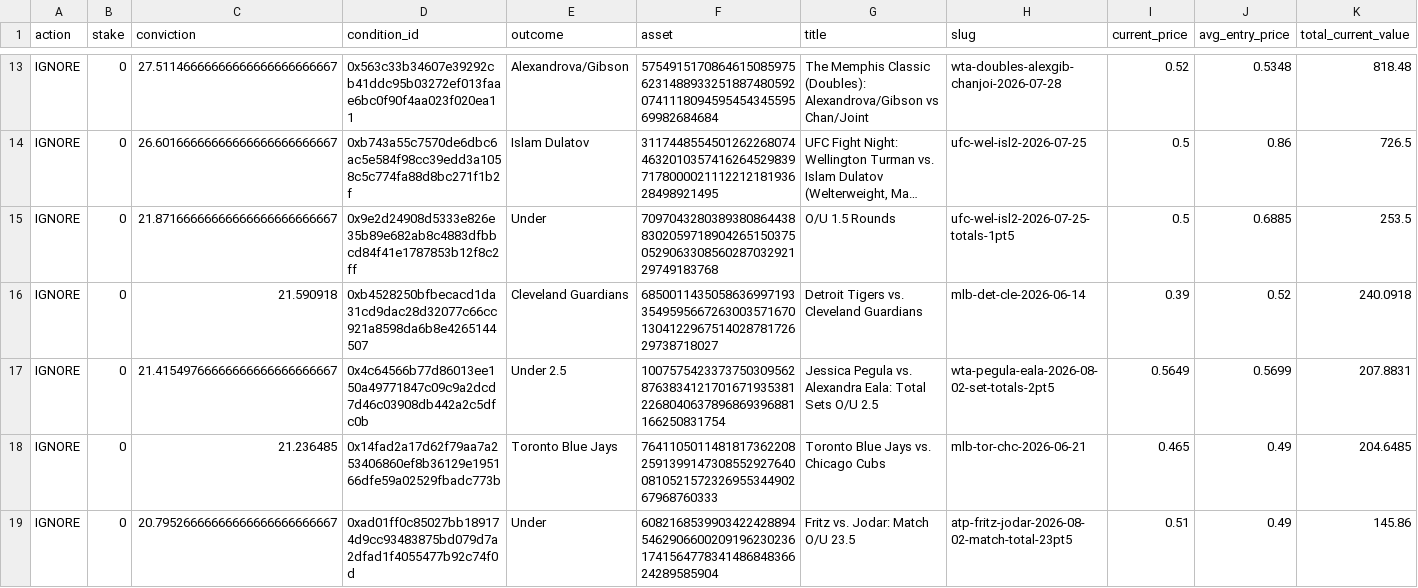
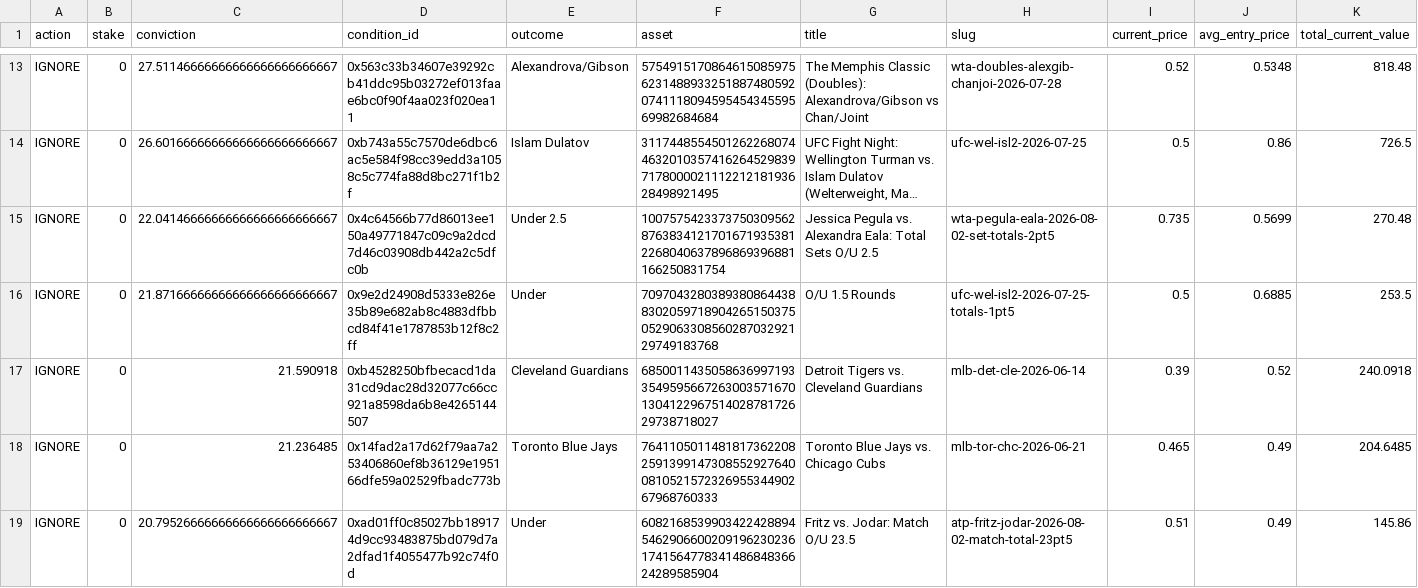
Before and after one commit to giuseppemineo685-beep/atlantis-polymarket-screening, a CSV file: outputs/active_portfolio_signals.csv, drawn as a sheet; only a part is shown, gaps mark what is left out; long unchanged cells end in …; removed rows and columns are numbered as before the commit, all else as after; rows hold the shown columns only; the diff names each change by its address in the sheet, - before the commit and + after, or states it on an @@ line.

```diff
--- a/outputs/active_portfolio_signals.csv
+++ b/outputs/active_portfolio_signals.csv
+row 15: IGNORE | 0 | 22.04146666666666666666666667 | 0x4c64566b77d86013ee150a49771847c09c9a2dcd7d46c03908db442a2c5dfc0b | Under 2.5 | 100757542337375030956287638341217016719353812268040637896869396881166250831754 | Jessica Pegula vs. Alexandra Eala: Total Sets O/U 2.5 | wta-pegula-eala-2026-08-02-set-totals-2pt5 | 0.735 | 0.5699 | 270.48
-row 17: IGNORE | 0 | 21.41549766666666666666666667 | 0x4c64566b77d86013ee150a49771847c09c9a2dcd7d46c03908db442a2c5dfc0b | Under 2.5 | 100757542337375030956287638341217016719353812268040637896869396881166250831754 | Jessica Pegula vs. Alexandra Eala: Total Sets O/U 2.5 | wta-pegula-eala-2026-08-02-set-totals-2pt5 | 0.5649 | 0.5699 | 207.8831
```
Also changed, not shown: outputs/active_portfolio_signals_esports.csv, outputs/trade_log.csv, 2 other files.
